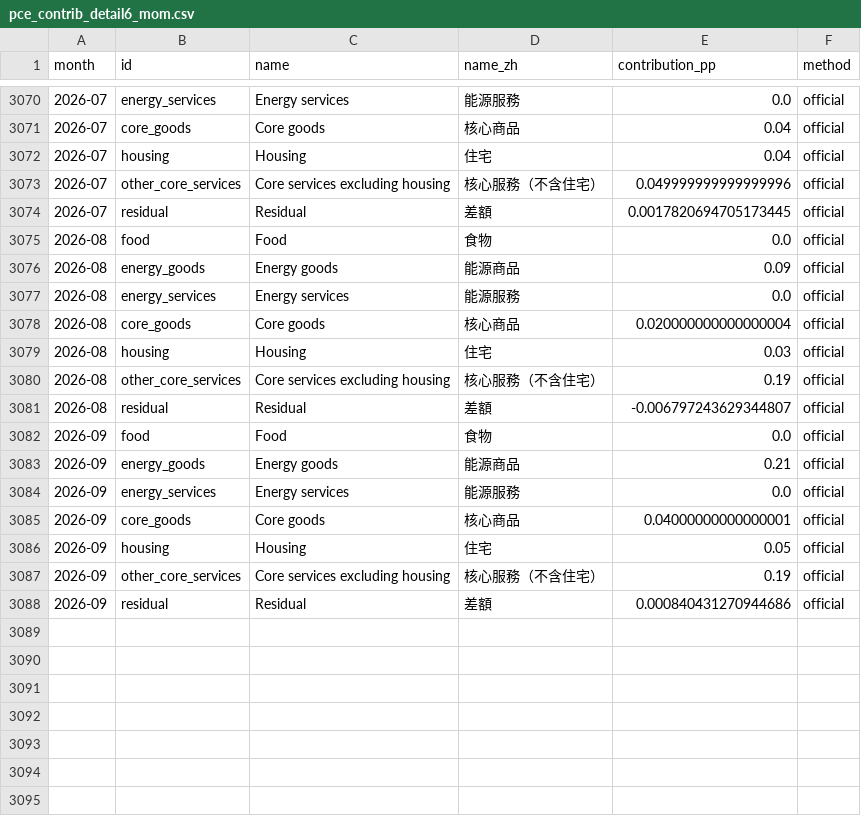
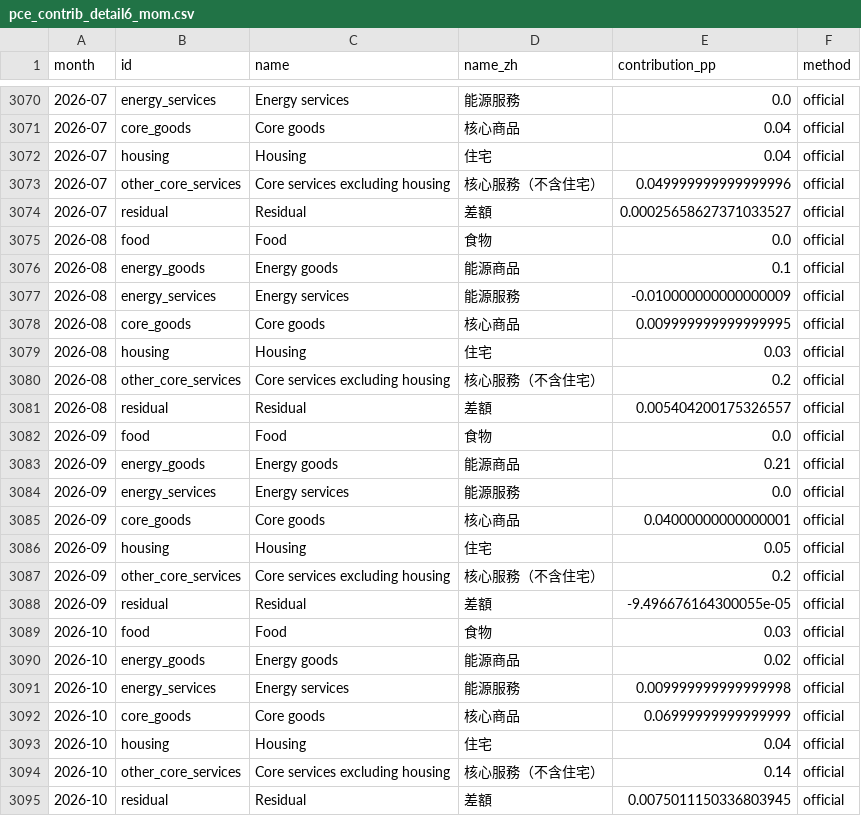
Before and after one commit to RaliceFang/us-pce-driver, a CSV file: web/data/pce_contrib_detail6_mom.csv, drawn as a sheet; only a part is shown, gaps mark what is left out.

```diff
--- a/web/data/pce_contrib_detail6_mom.csv
+++ b/web/data/pce_contrib_detail6_mom.csv
@@ -3073,10 +3073,10 @@
 2026-07,other_core_services,Core services excluding housing,核心服務（不含住宅）,0.049999999999999996,official
-2026-07,residual,Residual,差額,0.0017820694705173445,official
+2026-07,residual,Residual,差額,0.00025658627371033527,official
 2026-08,food,Food,食物,0.0,official
-2026-08,energy_goods,Energy goods,能源商品,0.09,official
-2026-08,energy_services,Energy services,能源服務,0.0,official
-2026-08,core_goods,Core goods,核心商品,0.020000000000000004,official
+2026-08,energy_goods,Energy goods,能源商品,0.1,official
+2026-08,energy_services,Energy services,能源服務,-0.010000000000000009,official
+2026-08,core_goods,Core goods,核心商品,0.009999999999999995,official
 2026-08,housing,Housing,住宅,0.03,official
-2026-08,other_core_services,Core services excluding housing,核心服務（不含住宅）,0.19,official
-2026-08,residual,Residual,差額,-0.006797243629344807,official
+2026-08,other_core_services,Core services excluding housing,核心服務（不含住宅）,0.2,official
+2026-08,residual,Residual,差額,0.005404200175326557,official
 2026-09,food,Food,食物,0.0,official
@@ -3086,3 +3086,10 @@
 2026-09,housing,Housing,住宅,0.05,official
-2026-09,other_core_services,Core services excluding housing,核心服務（不含住宅）,0.19,official
-2026-09,residual,Residual,差額,0.000840431270944686,official
+2026-09,other_core_services,Core services excluding housing,核心服務（不含住宅）,0.2,official
+2026-09,residual,Residual,差額,-9.496676164300055e-05,official
+2026-10,food,Food,食物,0.03,official
+2026-10,energy_goods,Energy goods,能源商品,0.02,official
+2026-10,energy_services,Energy services,能源服務,0.009999999999999998,official
+2026-10,core_goods,Core goods,核心商品,0.06999999999999999,official
+2026-10,housing,Housing,住宅,0.04,official
+2026-10,other_core_services,Core services excluding housing,核心服務（不含住宅）,0.14,official
+2026-10,residual,Residual,差額,0.0075011150336803945,official
```
Also changed, not shown: web/data/pce_contrib_basic4_mom.csv, web/data/pce_contrib_basic4_yoy.csv, 10 other files.
